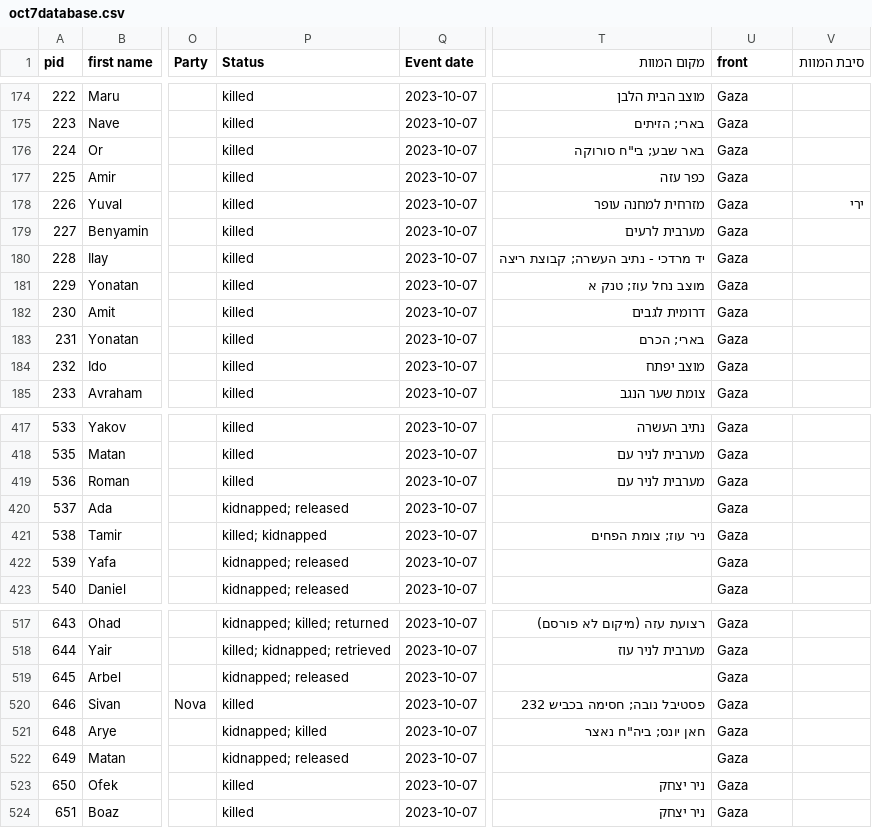
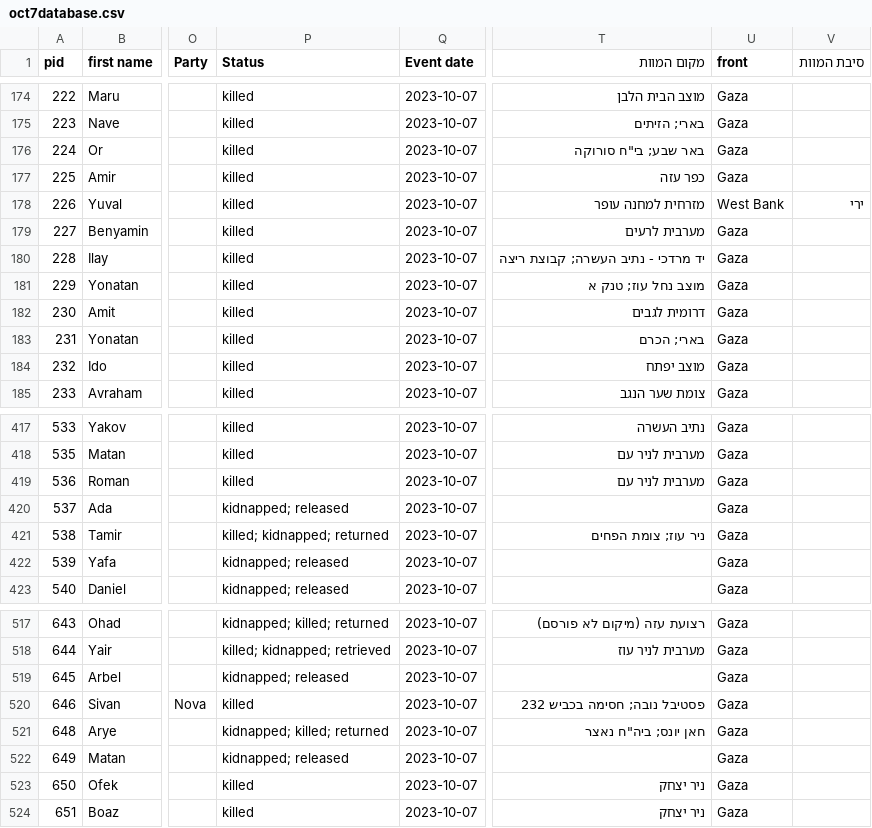
Before and after one commit to yuval-harpaz/alarms, a CSV file: data/oct7database.csv, drawn as a sheet; only a part is shown, gaps mark what is left out; the diff names each change by its address in the sheet, - before the commit and + after, or states it on an @@ line.

```diff
--- a/data/oct7database.csv
+++ b/data/oct7database.csv
-U178 (front): Gaza
+U178 (front): West Bank
-P421 (Status): killed; kidnapped
+P421 (Status): killed; kidnapped; returned
-P521 (Status): kidnapped; killed
+P521 (Status): kidnapped; killed; returned
```
Also changed, not shown: data/kidnapped.csv.
